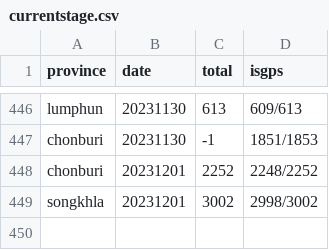
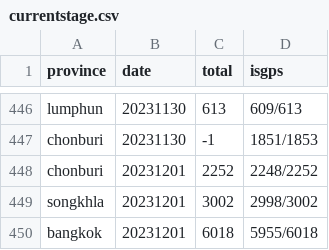
Before and after one commit to phawitb/crawler-led3-window, a CSV file: currentstage.csv, drawn as a sheet; only a part is shown, gaps mark what is left out; the diff names each change by its address in the sheet, - before the commit and + after, or states it on an @@ line.

Commit message:
Update currentstage.csv

```diff
--- a/currentstage.csv
+++ b/currentstage.csv
+row 450: bangkok | 20231201 | 6018 | 5955/6018
```
